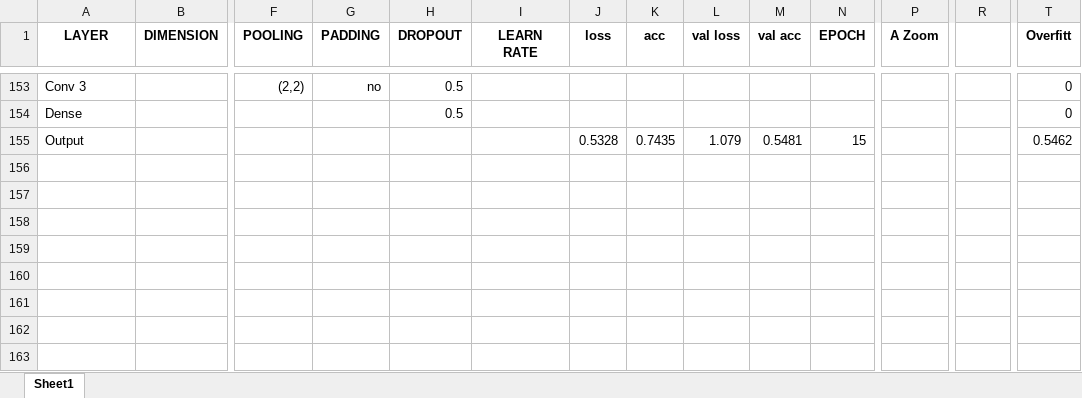
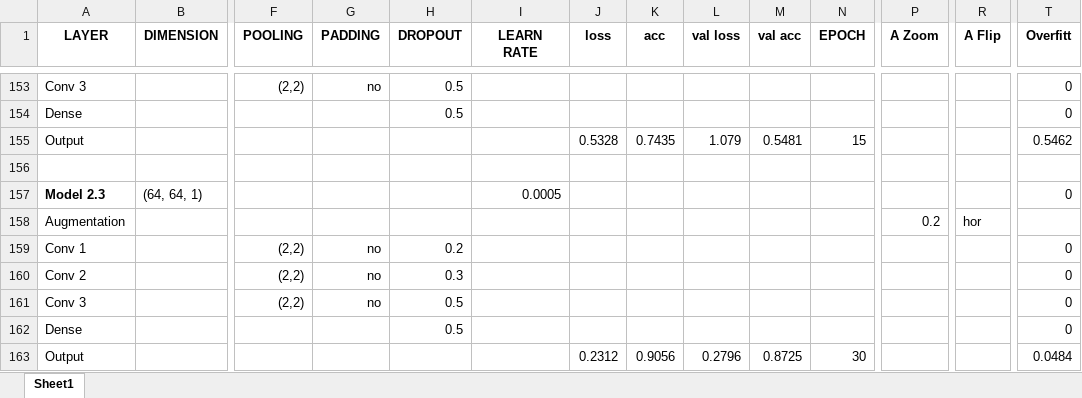
Before and after one commit to Enri98/cnn-muffin-chihuahua, an Excel workbook: models_results.xlsx, sheet Sheet1, drawn as a sheet; only a part is shown, gaps mark what is left out; values as stored, in another font and other column widths than the file's, no borders; conditional formats not drawn; rows hold the shown columns only; the diff names each change by its address in the sheet, - before the commit and + after, or states it on an @@ line.

Commit message:
Add files via upload

```diff
--- a/models_results.xlsx (sheet Sheet1)
+++ b/models_results.xlsx (sheet Sheet1)
-R1: (empty)
+R1: A Flip
+row 156: (empty)
+row 157: Model 2.3 | (64, 64, 1) |  |  |  | 0.0005 |  |  |  |  |  |  |  | 0
+row 158: Augmentation |  |  |  |  |  |  |  |  |  |  | 0.2 | hor
+row 159: Conv 1 |  | (2,2) | no | 0.2 |  |  |  |  |  |  |  |  | 0
+row 160: Conv 2 |  | (2,2) | no | 0.3 |  |  |  |  |  |  |  |  | 0
+row 161: Conv 3 |  | (2,2) | no | 0.5 |  |  |  |  |  |  |  |  | 0
+row 162: Dense |  |  |  | 0.5 |  |  |  |  |  |  |  |  | 0
+row 163: Output |  |  |  |  |  | 0.2312 | 0.9056 | 0.2796 | 0.8725 | 30 |  |  | 0.0484
```
